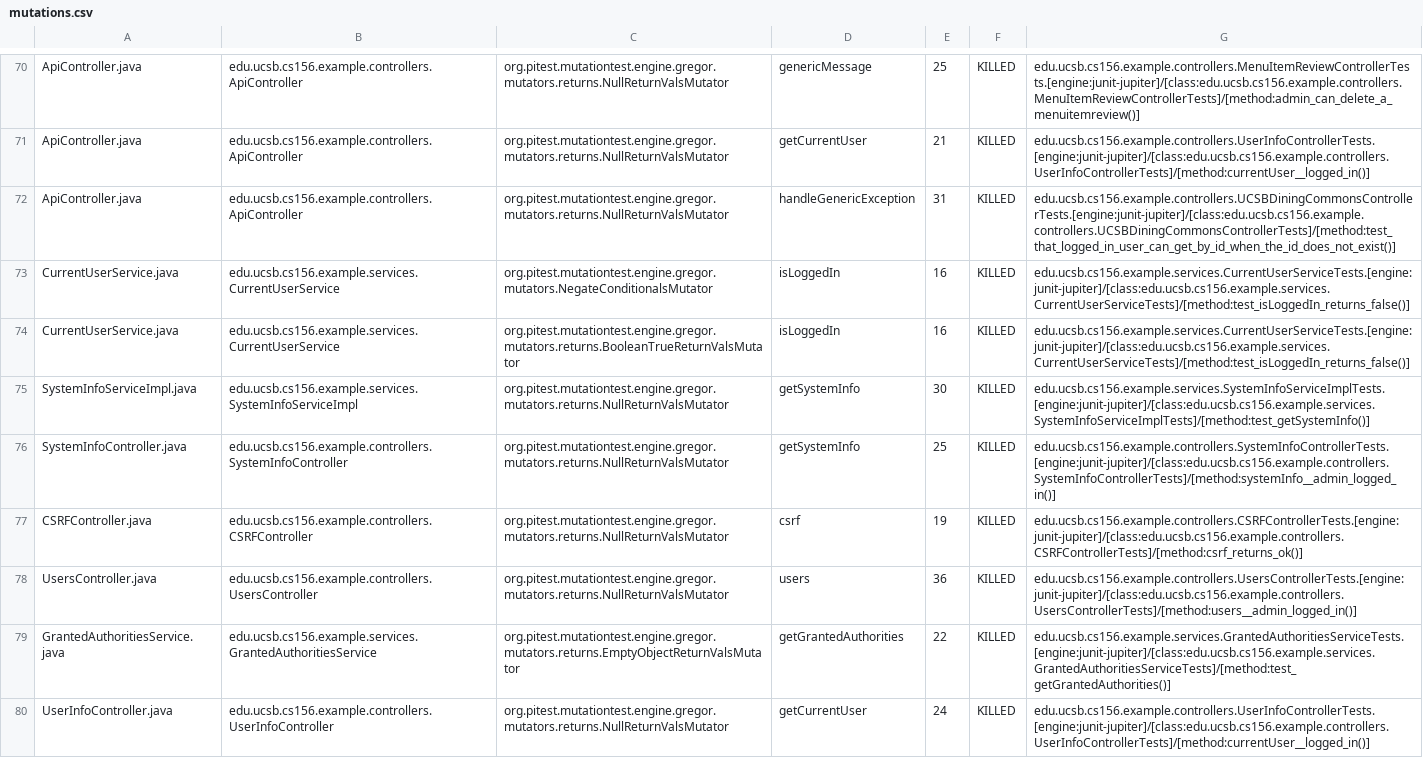
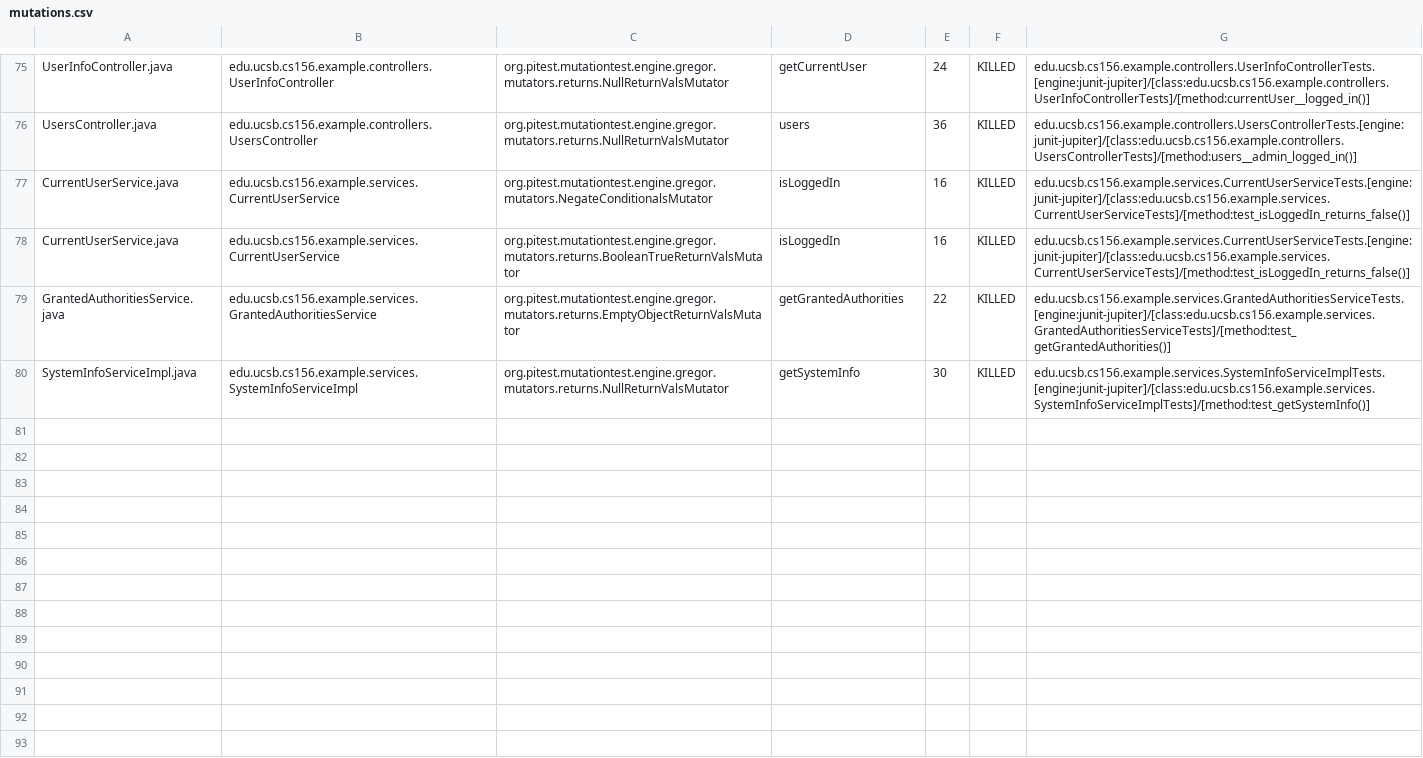
Before and after one commit to ucsb-cs156-w24/team03-w24-7pm-2, a CSV file: prs/72/pitest/mutations.csv, drawn as a sheet; only a part is shown, gaps mark what is left out; removed rows and columns are numbered as before the commit, all else as after; the diff covers the shown part only; the diff names each change by its address in the sheet, - before the commit and + after, or states it on an @@ line.

Commit message:
Deploying to gh-pages from @ ucsb-cs156-w24/team03-w24-7pm-2@d260f7d0fa17c043a2171159273a1efce8ba5dfa 🚀

```diff
--- a/prs/72/pitest/mutations.csv
+++ b/prs/72/pitest/mutations.csv
-A75: ApiController.java
+A75: UserInfoController.java
-B75: edu.ucsb.cs156.example.controllers.ApiController
+B75: edu.ucsb.cs156.example.controllers.UserInfoController
-D75: genericMessage
+D75: getCurrentUser
-E75: 25
+E75: 24
-G75: edu.ucsb.cs156.example.controllers.MenuItemReviewControllerTests.[engine:junit-jupiter]/[class:edu.ucsb.cs156.example.controllers.MenuItemReviewControllerTests]/[method:admin_can_delete_a_menuitemreview()]
+G75: edu.ucsb.cs156.example.controllers.UserInfoControllerTests.[engine:junit-jupiter]/[class:edu.ucsb.cs156.example.controllers.UserInfoControllerTests]/[method:currentUser__logged_in()]
@@ row 71 moved to row 2: ApiController.java @@
-A76: ApiController.java
+A76: UsersController.java
-B76: edu.ucsb.cs156.example.controllers.ApiController
+B76: edu.ucsb.cs156.example.controllers.UsersController
-D76: handleGenericException
+D76: users
-E76: 31
+E76: 36
-G76: edu.ucsb.cs156.example.controllers.UCSBDiningCommonsControllerTests.[engine:junit-jupiter]/[class:edu.ucsb.cs156.example.controllers.UCSBDiningCommonsControllerTests]/[method:test_that_logged_in_user_can_get_by_id_when_the_id_does_not_exist()]
+G76: edu.ucsb.cs156.example.controllers.UsersControllerTests.[engine:junit-jupiter]/[class:edu.ucsb.cs156.example.controllers.UsersControllerTests]/[method:users__admin_logged_in()]
@@ row 76 moved to row 37: SystemInfoController.java @@
@@ row 77 moved to row 4: CSRFController.java @@
-row 78: UsersController.java | edu.ucsb.cs156.example.controllers.UsersController | org.pitest.mutationtest.engine.gregor.mutators.returns.NullReturnValsMutator | users | 36 | KILLED | edu.ucsb.cs156.example.controllers.UsersControllerTests.[engine:junit-jupiter]/[class:edu.ucsb.cs156.example.controllers.UsersControllerTests]/[method:users__admin_logged_in()]
-row 80: UserInfoController.java | edu.ucsb.cs156.example.controllers.UserInfoController | org.pitest.mutationtest.engine.gregor.mutators.returns.NullReturnValsMutator | getCurrentUser | 24 | KILLED | edu.ucsb.cs156.example.controllers.UserInfoControllerTests.[engine:junit-jupiter]/[class:edu.ucsb.cs156.example.controllers.UserInfoControllerTests]/[method:currentUser__logged_in()]
```
Also changed, not shown: 2 added rows and 47 moved rows elsewhere in this file, 13 other files.
